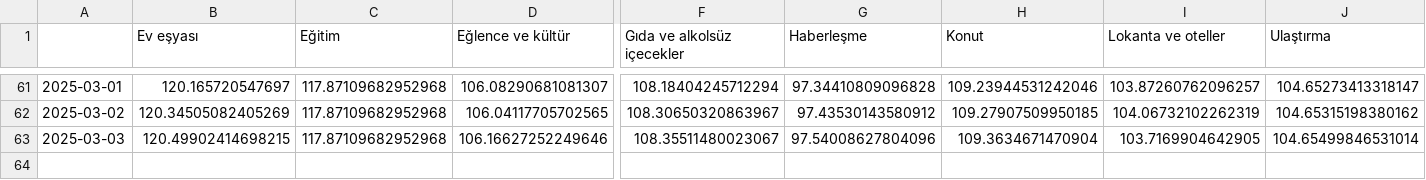
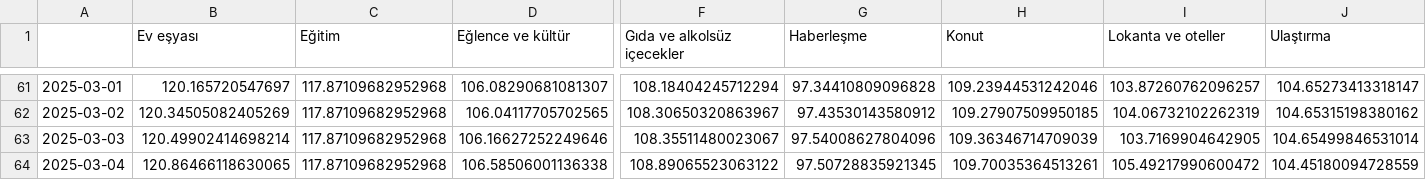
Before and after one commit to kaboya19/web-tufe-streamlit, a CSV file: anagruplar.csv, drawn as a sheet; only a part is shown, gaps mark what is left out; rows hold the shown columns only; the diff names each change by its address in the sheet, - before the commit and + after, or states it on an @@ line.

```diff
--- a/anagruplar.csv
+++ b/anagruplar.csv
-B63 (Ev eşyası): 120.49902414698215
+B63 (Ev eşyası): 120.49902414698214
-H63 (Konut): 109.3634671470904
+H63 (Konut): 109.36346714709039
+row 64: 2025-03-04 | 120.86466118630065 | 117.87109682952968 | 106.58506001136338 | 108.89065523063122 | 97.50728835921345 | 109.70035364513261 | 105.49217990600472 | 104.45180094728559
```
Also changed, not shown: gruplar.csv, gruplar_int.csv, 16 other files.
